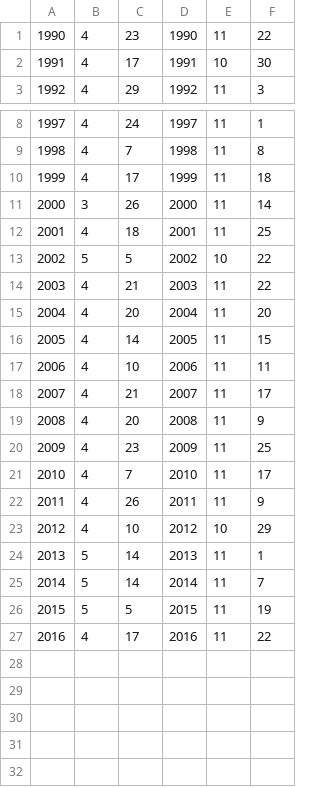
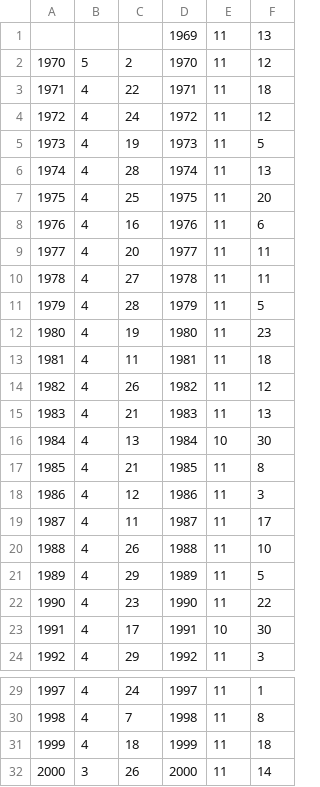
Before and after one commit to biogeochemistry/MyLake_Lake-227, a CSV file: Postproc_code/L227/Output_Ice.csv, drawn as a sheet; only a part is shown, gaps mark what is left out; the shorter side is filled out with more unchanged rows.

```diff
--- a/Postproc_code/L227/Output_Ice.csv
+++ b/Postproc_code/L227/Output_Ice.csv
@@ -1 +1,22 @@
+,,,1969,11,13
+1970,5,2,1970,11,12
+1971,4,22,1971,11,18
+1972,4,24,1972,11,12
+1973,4,19,1973,11,5
+1974,4,28,1974,11,13
+1975,4,25,1975,11,20
+1976,4,16,1976,11,6
+1977,4,20,1977,11,11
+1978,4,27,1978,11,11
+1979,4,28,1979,11,5
+1980,4,19,1980,11,23
+1981,4,11,1981,11,18
+1982,4,26,1982,11,12
+1983,4,21,1983,11,13
+1984,4,13,1984,10,30
+1985,4,21,1985,11,8
+1986,4,12,1986,11,3
+1987,4,11,1987,11,17
+1988,4,26,1988,11,10
+1989,4,29,1989,11,5
 1990,4,23,1990,11,22
@@ -9,3 +30,3 @@
 1998,4,7,1998,11,8
-1999,4,17,1999,11,18
+1999,4,18,1999,11,18
 2000,3,26,2000,11,14
```
Also changed, not shown: Postproc_code/L227/Output_Depths_Period1.csv, Postproc_code/L227/Output_Depths_Period3.csv, 16 other files.
